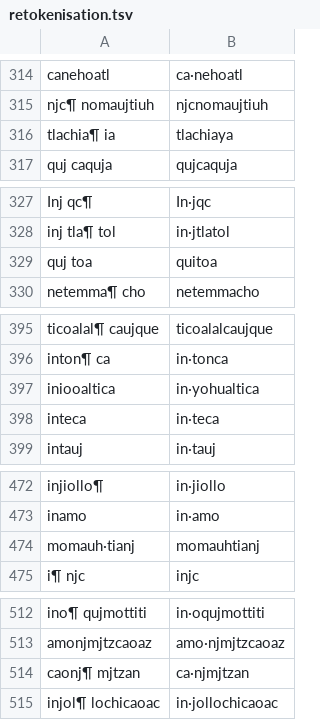
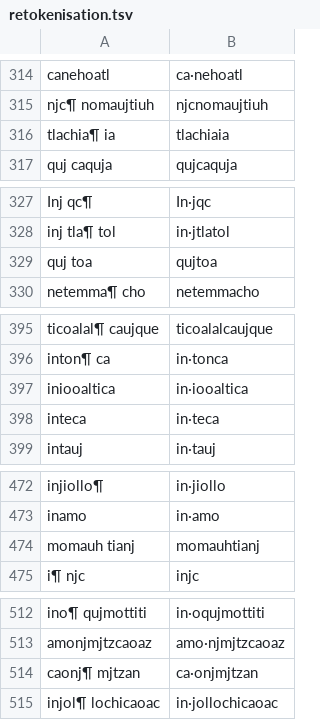
Before and after one commit to ftyers/UD_Classical_Nahuatl-FloCo, a TSV file: scripts/retokenisation.tsv, drawn as a sheet; only a part is shown, gaps mark what is left out; the diff covers the shown part only.

```diff
--- a/scripts/retokenisation.tsv
+++ b/scripts/retokenisation.tsv
@@ -315,3 +315,3 @@ canehoatl	ca·nehoatl
 njc¶ nomaujtiuh	njcnomaujtiuh
-tlachia¶ ia	tlachiaya
+tlachia¶ ia	tlachiaia
 quj caquja	qujcaquja
@@ -328,3 +328,3 @@ Inj qc¶	In·jqc
 inj tla¶ tol	in·jtlatol
-quj toa	quitoa
+quj toa	qujtoa
 netemma¶ cho	netemmacho
@@ -396,3 +396,3 @@ ticoalal¶ caujque	ticoalalcaujque
 inton¶ ca	in·tonca
-iniooaltica	in·yohualtica
+iniooaltica	in·iooaltica
 inteca	in·teca
@@ -473,3 +473,3 @@ injiollo¶	in·jiollo
 inamo	in·amo
-momauh·tianj	momauhtianj
+momauh tianj	momauhtianj
 i¶ njc	injc
@@ -513,3 +513,3 @@ ino¶ qujmottiti	in·oqujmottiti
 amonjmjtzcaoaz	amo·njmjtzcaoaz
-caonj¶ mjtzan	ca·njmjtzan
+caonj¶ mjtzan	ca·onjmjtzan
 injol¶ lochicaoac	in·jollochicaoac
```
Also changed, not shown: 23 edited cells elsewhere in this file, 1 other file.
